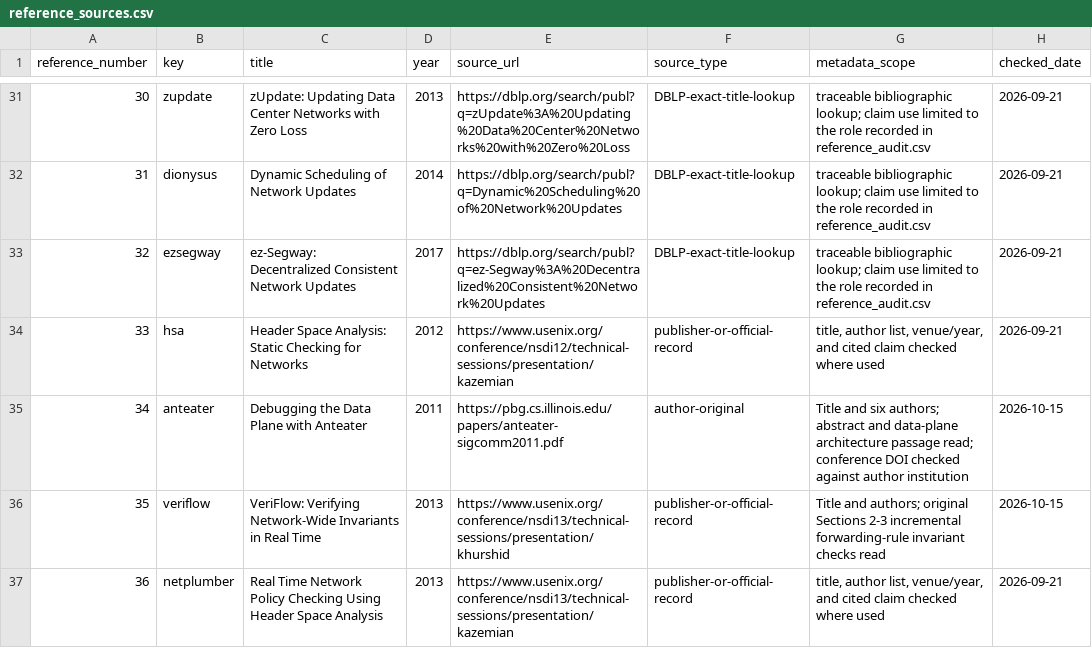
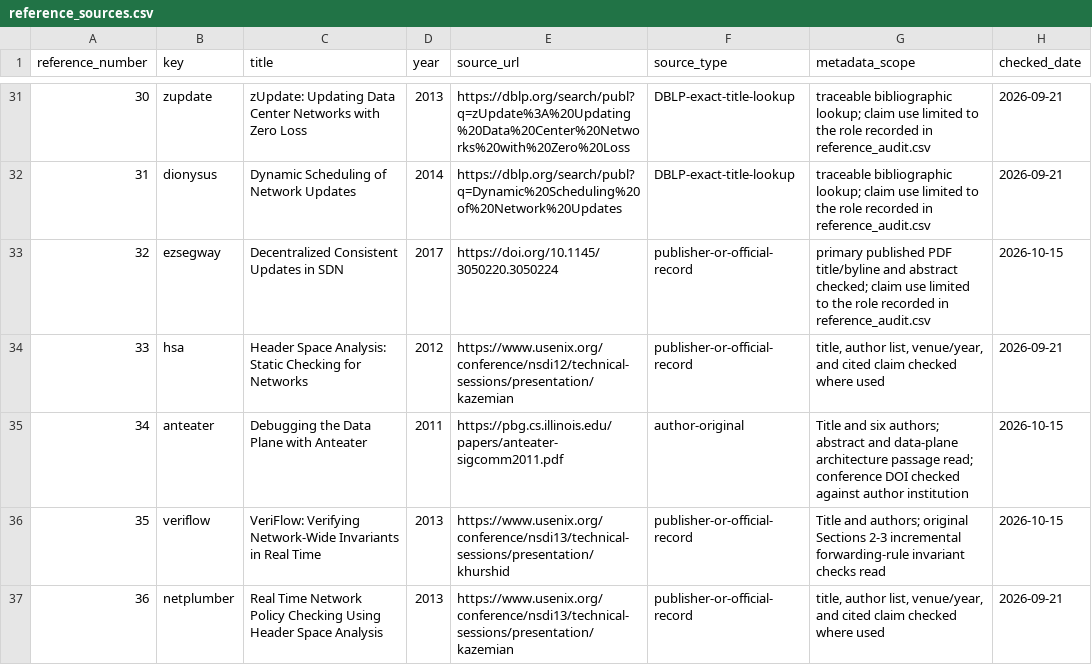
Before and after one commit to Haoyi-Zhang/RolloutFrontier, a CSV file: reference_sources.csv, drawn as a sheet; only a part is shown, gaps mark what is left out.

Commit message:
Correct published update-protocol reference

```diff
--- a/reference_sources.csv
+++ b/reference_sources.csv
@@ -32,3 +32,3 @@ reference_number,key,title,year,source_url,source_type,metadata_scope,checked_da
 31,dionysus,Dynamic Scheduling of Network Updates,2014,https://dblp.org/search/publ?q=Dynamic%20Scheduling%20of%20Network%20Updates,DBLP-exact-title-lookup,traceable bibliographic lookup; claim use limited to the role recorded in reference_audit.csv,2026-09-21
-32,ezsegway,ez-Segway: Decentralized Consistent Network Updates,2017,https://dblp.org/search/publ?q=ez-Segway%3A%20Decentralized%20Consistent%20Network%20Updates,DBLP-exact-title-lookup,traceable bibliographic lookup; claim use limited to the role recorded in reference_audit.csv,2026-09-21
+32,ezsegway,Decentralized Consistent Updates in SDN,2017,https://doi.org/10.1145/3050220.3050224,publisher-or-official-record,primary published PDF title/byline and abstract checked; claim use limited to the role recorded in reference_audit.csv,2026-10-15
 33,hsa,Header Space Analysis: Static Checking for Networks,2012,https://www.usenix.org/conference/nsdi12/technical-sessions/presentation/kazemian,publisher-or-official-record,"title, author list, venue/year, and cited claim checked where used",2026-09-21
```
Also changed, not shown: reference_audit.csv.
